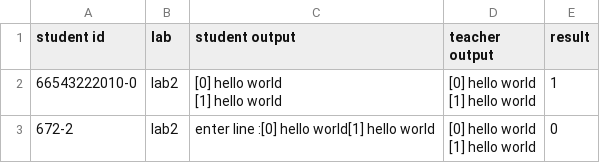
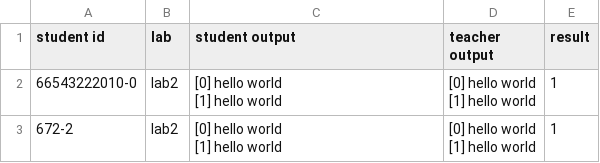
Before and after one commit to tumrmutl/c-lab-management, a CSV file: result/results_lab2.csv, drawn as a sheet.

Commit message:
input (prototype) can enter 'please enter line :'

```diff
--- a/result/results_lab2.csv
+++ b/result/results_lab2.csv
@@ -4,3 +4,4 @@ student id,lab,student output,teacher output,result
 [1] hello world",1
-672-2,lab2,enter line :[0] hello world[1] hello world,"[0] hello world
-[1] hello world",0
+672-2,lab2,"[0] hello world
+[1] hello world","[0] hello world
+[1] hello world",1
```
Also changed, not shown: 10 other files.
